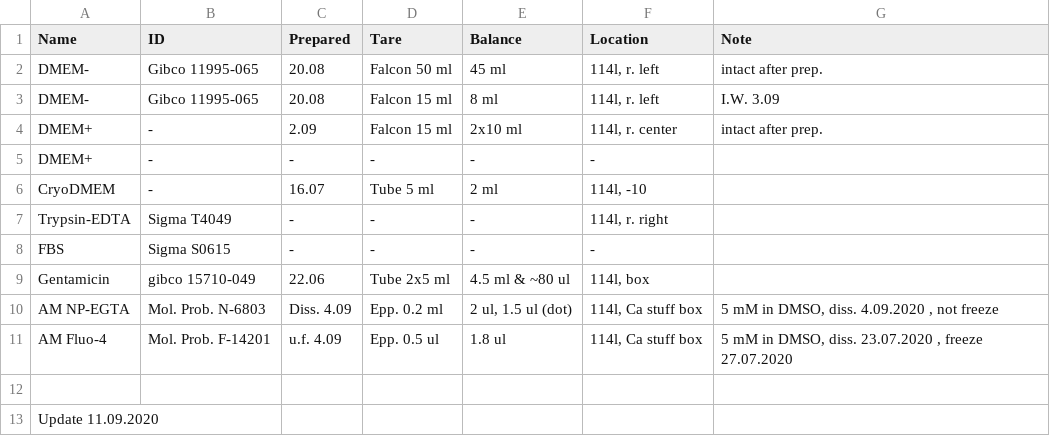
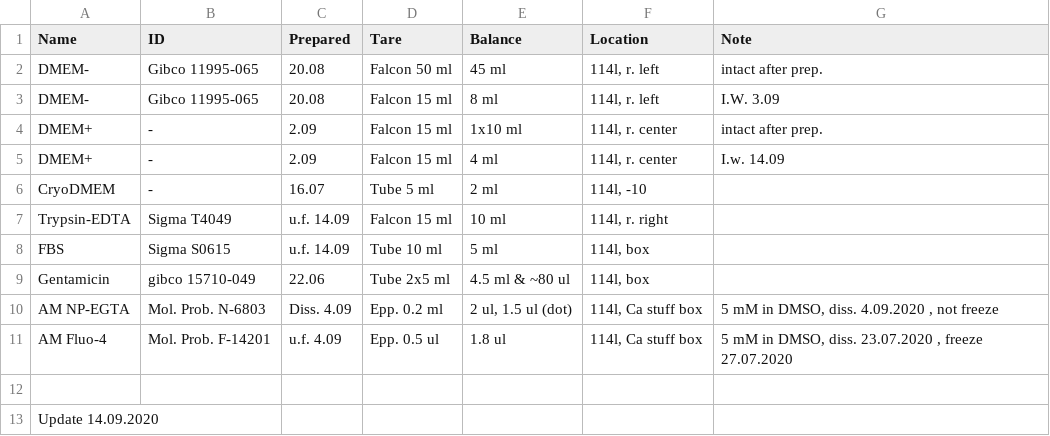
Before and after one commit to sonyann/Labnote, a CSV file: Projects/HPCA/chemicals.csv, drawn as a sheet.

```diff
--- a/Projects/HPCA/chemicals.csv
+++ b/Projects/HPCA/chemicals.csv
@@ -3,7 +3,7 @@ DMEM-,Gibco 11995-065,20.08,Falcon 50 ml,45 ml,"114l, r. left",intact after prep
 DMEM-,Gibco 11995-065,20.08,Falcon 15 ml,8 ml,"114l, r. left",I.W. 3.09
-DMEM+,-,2.09,Falcon 15 ml,2x10 ml,"114l, r. center",intact after prep.
-DMEM+,-,-,-,-,-,
+DMEM+,-,2.09,Falcon 15 ml,1x10 ml,"114l, r. center",intact after prep.
+DMEM+,-,2.09,Falcon 15 ml,4 ml,"114l, r. center",I.w. 14.09
 CryoDMEM,-,16.07,Tube 5 ml,2 ml,"114l, -10",
-Trypsin-EDTA,Sigma T4049,-,-,-,"114l, r. right",
-FBS,Sigma S0615,-,-,-,-,
+Trypsin-EDTA,Sigma T4049,u.f. 14.09,Falcon 15 ml,10 ml,"114l, r. right",
+FBS,Sigma S0615,u.f. 14.09,Tube 10 ml,5 ml,"114l, box",
 Gentamicin,gibco 15710-049,22.06,Tube 2x5 ml,4.5 ml & ~80 ul,"114l, box",
@@ -12,2 +12,2 @@ AM Fluo-4,Mol. Prob. F-14201,u.f. 4.09,Epp. 0.5 ul,1.8 ul,"114l, Ca stuff box","
 ,,,,,,
-Update 11.09.2020,,,,,,
+Update 14.09.2020,,,,,,
```
Also changed, not shown: Projects/HPCA/chemicals_storage.csv, 1 other file.
